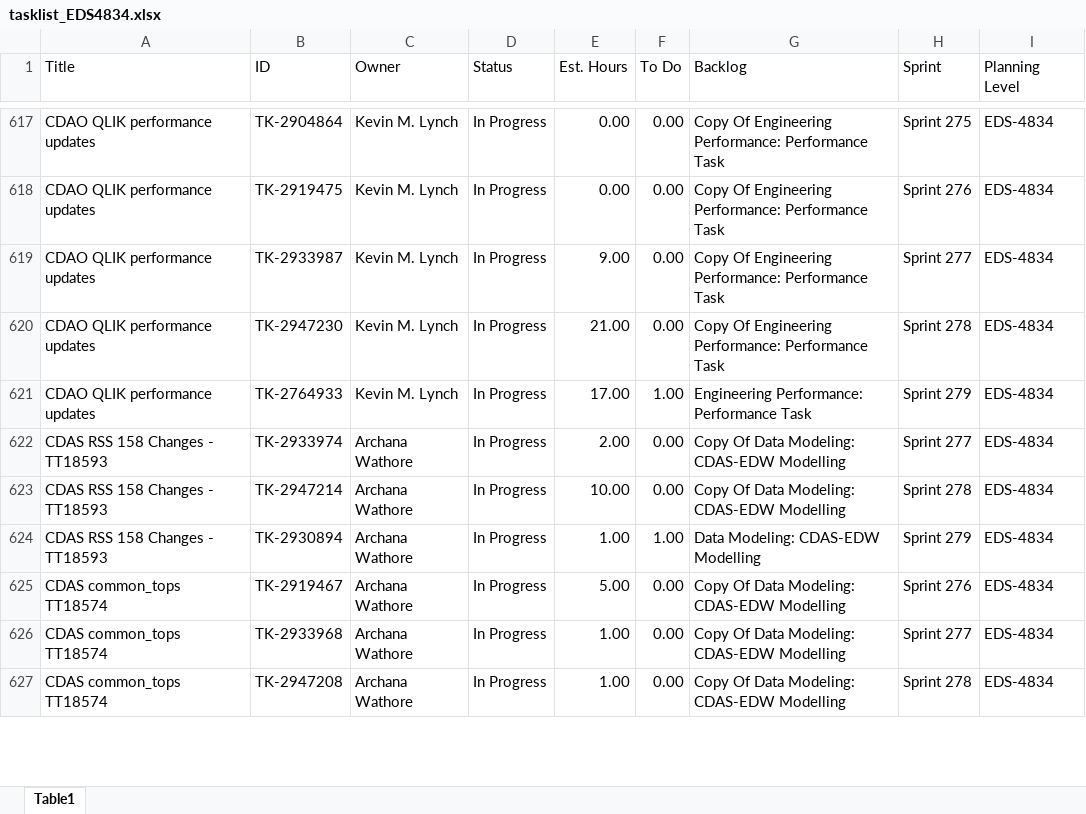
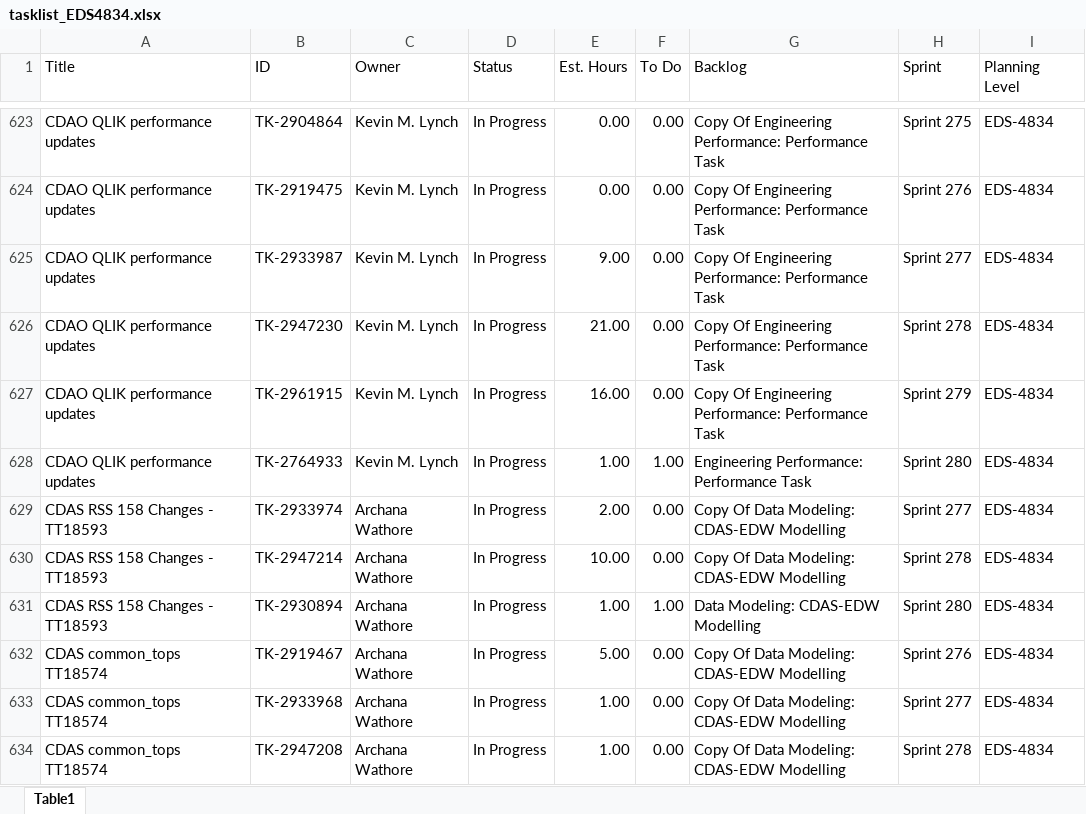
Before and after one commit to usps-dataeng/versionone-dashboard, an Excel workbook: tasklist_EDS4834.xlsx, sheet Table1, drawn as a sheet; only a part is shown, gaps mark what is left out; values as stored, in another font and other column widths than the file's, no borders; addresses are those after the commit; the diff covers the shown part only; the diff names each change by its address in the sheet, - before the commit and + after, or states it on an @@ line.

```diff
--- a/tasklist_EDS4834.xlsx (sheet Table1)
+++ b/tasklist_EDS4834.xlsx (sheet Table1)
+row 627: CDAO QLIK performance updates | TK-2961915 | Kevin M. Lynch | In Progress | 16.00 | 0.00 | Copy Of Engineering Performance: Performance Task | Sprint 279 | EDS-4834
-E628 (Est. Hours): 17.00
+E628 (Est. Hours): 1.00
-H628 (Sprint): Sprint 279
+H628 (Sprint): Sprint 280
-H631 (Sprint): Sprint 279
+H631 (Sprint): Sprint 280
```
Also changed, not shown: 35 added rows and 122 edited cells elsewhere in this sheet, tasklist_CDAS6441.xlsx, tasklist_EEB9372.xlsx, 5 other files.
